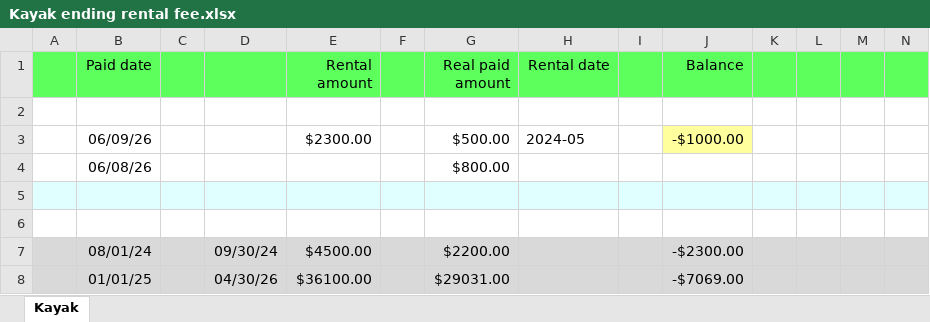
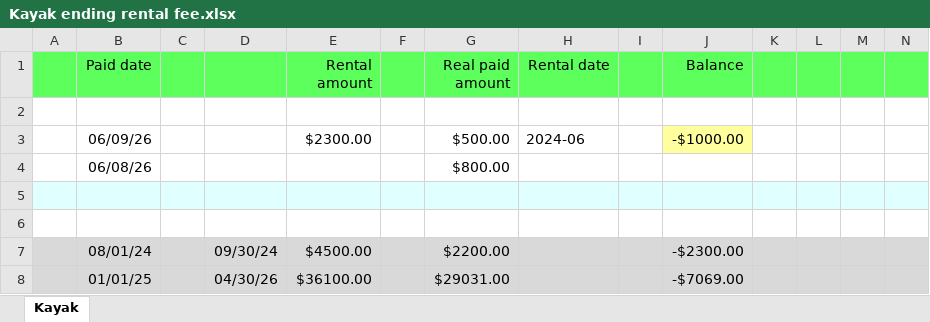
Before and after one commit to jchipgame/jchipgame.github.io, an Excel workbook: data/ltb/Kayak ending rental fee.xlsx, sheet Kayak, drawn as a sheet; only a part is shown; values as stored, in another font and other column widths than the file's, no borders; the diff names each change by its address in the sheet, - before the commit and + after, or states it on an @@ line.

```diff
--- a/data/ltb/Kayak ending rental fee.xlsx (sheet Kayak)
+++ b/data/ltb/Kayak ending rental fee.xlsx (sheet Kayak)
-H3 (Rental date): 2024-05
+H3 (Rental date): 2024-06
```
Also changed, not shown: 1 other file.
